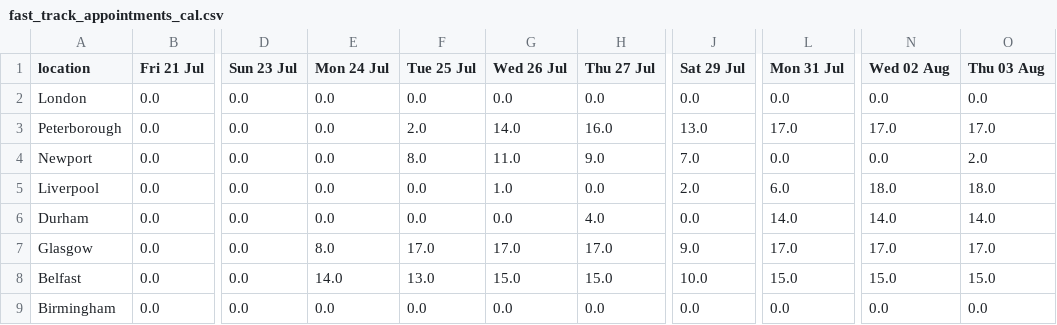
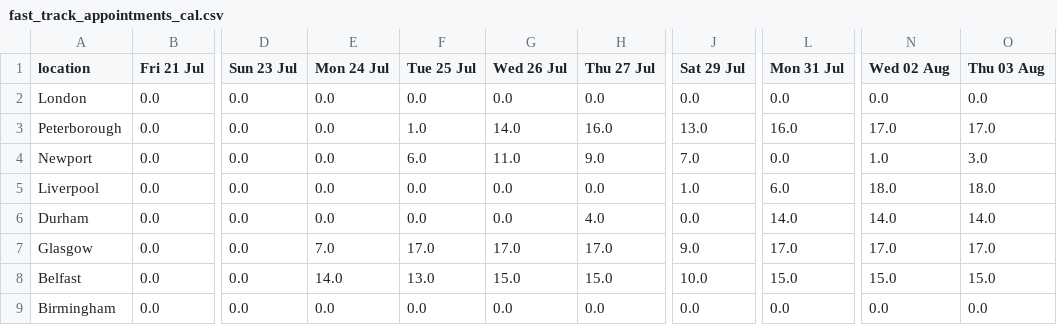
Before and after one commit to mshodge/youshallnotpassport, a CSV file: data/fast_track_appointments_cal.csv, drawn as a sheet; only a part is shown, gaps mark what is left out; the diff names each change by its address in the sheet, - before the commit and + after, or states it on an @@ line.

Commit message:
updating fast track appointment cal data

```diff
--- a/data/fast_track_appointments_cal.csv
+++ b/data/fast_track_appointments_cal.csv
-F3 (Tue 25 Jul): 2.0
+F3 (Tue 25 Jul): 1.0
-L3 (Mon 31 Jul): 17.0
+L3 (Mon 31 Jul): 16.0
-F4 (Tue 25 Jul): 8.0
+F4 (Tue 25 Jul): 6.0
-N4 (Wed 02 Aug): 0.0
+N4 (Wed 02 Aug): 1.0
-O4 (Thu 03 Aug): 2.0
+O4 (Thu 03 Aug): 3.0
-G5 (Wed 26 Jul): 1.0
+G5 (Wed 26 Jul): 0.0
-J5 (Sat 29 Jul): 2.0
+J5 (Sat 29 Jul): 1.0
-E7 (Mon 24 Jul): 8.0
+E7 (Mon 24 Jul): 7.0
```
